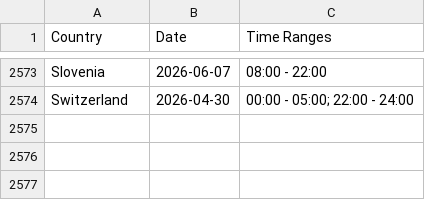
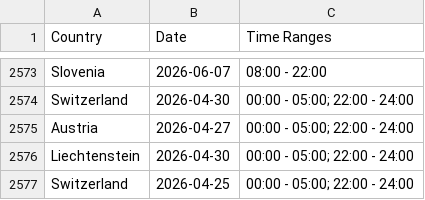
Before and after one commit to Ron-911/trafficban-parser, a CSV file: data/bans.csv, drawn as a sheet; only a part is shown, gaps mark what is left out.

```diff
--- a/data/bans.csv
+++ b/data/bans.csv
@@ -2574 +2574,4 @@ Slovenia,2026-06-07,08:00 - 22:00
 Switzerland,2026-04-30,00:00 - 05:00; 22:00 - 24:00
+Austria,2026-04-27,00:00 - 05:00; 22:00 - 24:00
+Liechtenstein,2026-04-30,00:00 - 05:00; 22:00 - 24:00
+Switzerland,2026-04-25,00:00 - 05:00; 22:00 - 24:00
```
